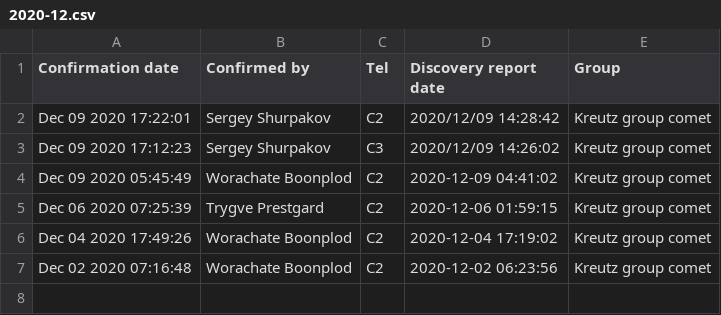
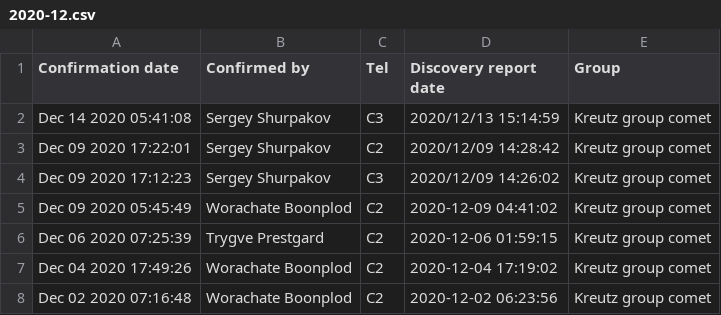
Before and after one commit to mbiesiad/nasa-comets, a CSV file: since-2016/2020/drafts/initial-confirmations/2020-12.csv, drawn as a sheet; the diff names each change by its address in the sheet, - before the commit and + after, or states it on an @@ line.

Commit message:
Update 2020-12.csv
Updated 2020-12-14

```diff
--- a/since-2016/2020/drafts/initial-confirmations/2020-12.csv
+++ b/since-2016/2020/drafts/initial-confirmations/2020-12.csv
+row 2: Dec 14 2020 05:41:08 | Sergey Shurpakov | C3 | 2020/12/13 15:14:59 | Kreutz group comet
```
